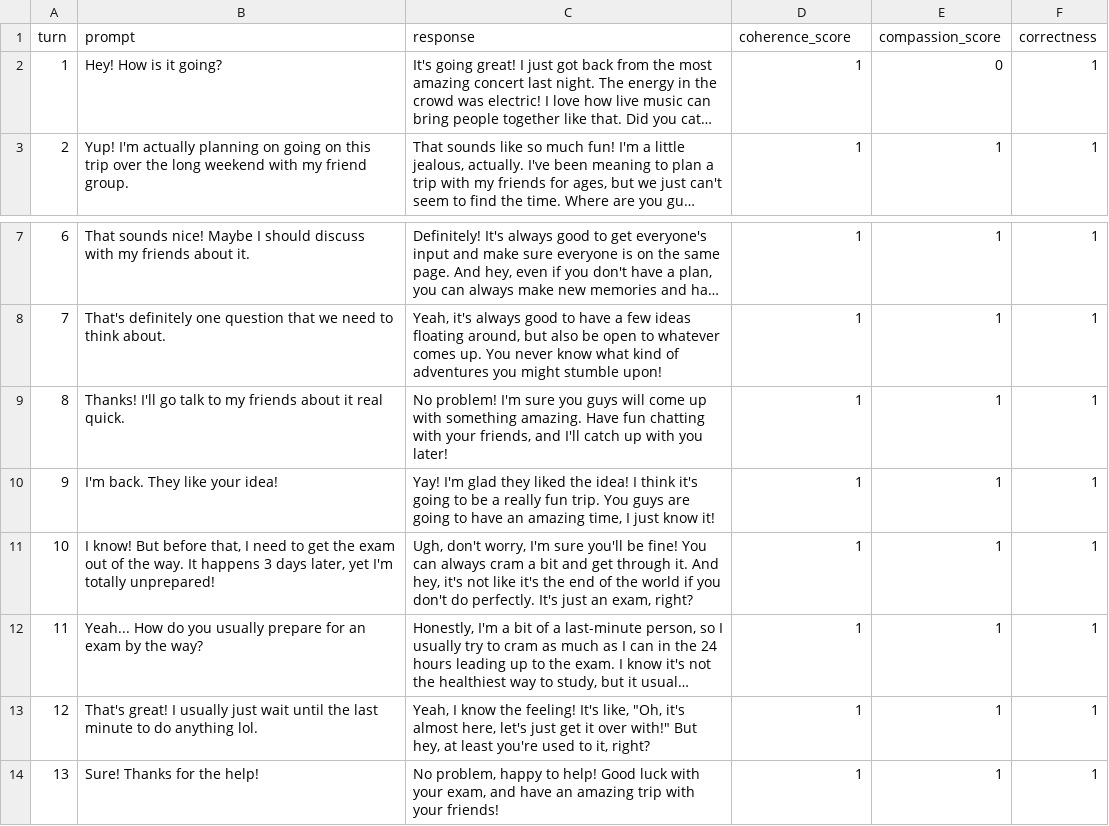
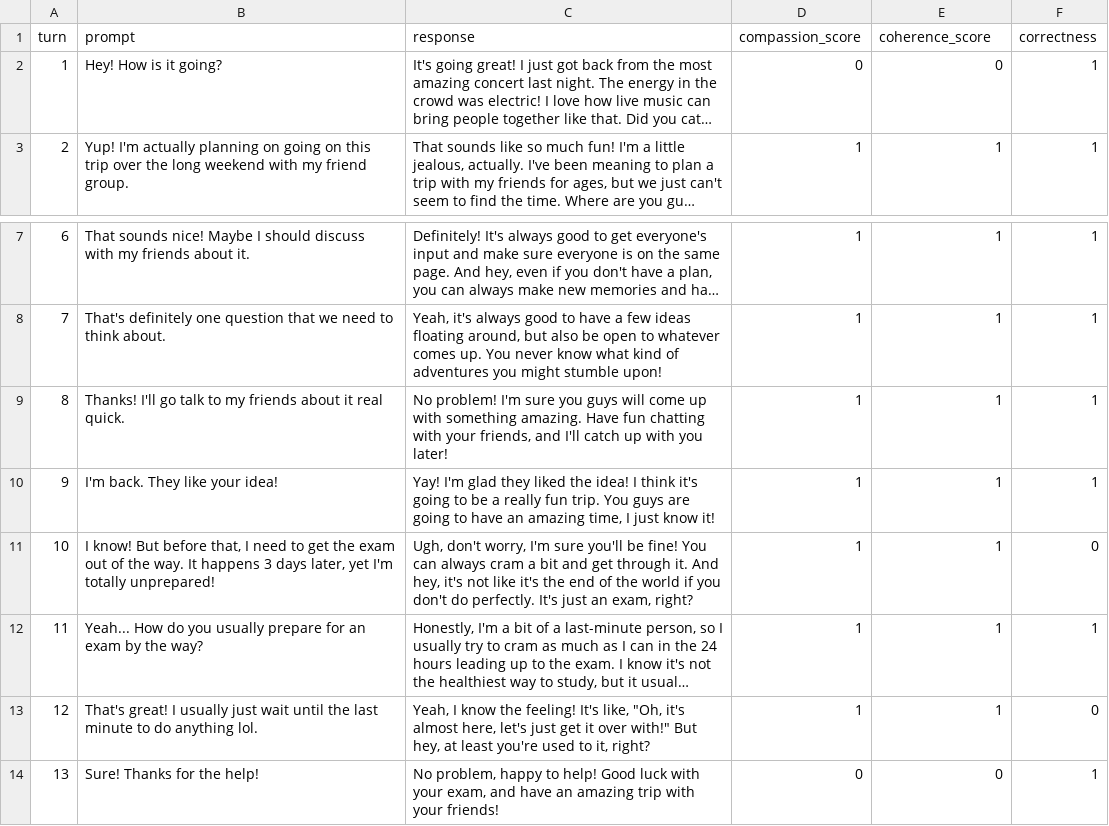
Before and after one commit to NamrataAcharya02/CS263_PersonaBot, a CSV file: Annotation Data/Prompt1/Adventure_trip_ESFP_prompt1_1.csv, drawn as a sheet; only a part is shown, gaps mark what is left out; long unchanged cells end in …; the diff names each change by its address in the sheet, - before the commit and + after, or states it on an @@ line.

```diff
--- a/Annotation Data/Prompt1/Adventure_trip_ESFP_prompt1_1.csv
+++ b/Annotation Data/Prompt1/Adventure_trip_ESFP_prompt1_1.csv
-D1: coherence_score
+D1: compassion_score
-E1: compassion_score
+E1: coherence_score
-D2 (compassion_score): 1
+D2 (compassion_score): 0
-F11 (correctness): 1
+F11 (correctness): 0
-F13 (correctness): 1
+F13 (correctness): 0
-D14 (compassion_score): 1
+D14 (compassion_score): 0
-E14 (coherence_score): 1
+E14 (coherence_score): 0
```
Also changed, not shown: Annotation Data/Prompt1/Adventure_trip_ESFP_prompt1_2.csv, Annotation Data/Prompt1/Adventure_trip_INTJ_prompt1_1.csv, 13 other files.
